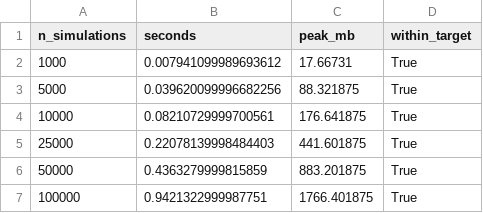
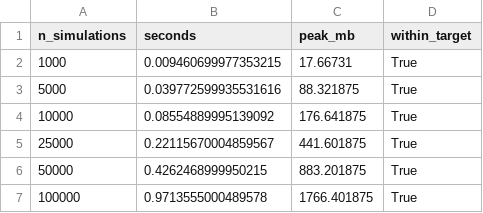
Before and after one commit to DylanJWilding/Montecarlo, a CSV file: evaluation/results/performance_simulations.csv, drawn as a sheet.

```diff
--- a/evaluation/results/performance_simulations.csv
+++ b/evaluation/results/performance_simulations.csv
@@ -1,7 +1,7 @@
 n_simulations,seconds,peak_mb,within_target
-1000,0.007941099989693612,17.66731,True
-5000,0.039620099996682256,88.321875,True
-10000,0.08210729999700561,176.641875,True
-25000,0.22078139998484403,441.601875,True
-50000,0.4363279999815859,883.201875,True
-100000,0.9421322999987751,1766.401875,True
+1000,0.009460699977353215,17.66731,True
+5000,0.039772599935531616,88.321875,True
+10000,0.08554889995139092,176.641875,True
+25000,0.22115670004859567,441.601875,True
+50000,0.4262468999950215,883.201875,True
+100000,0.9713555000489578,1766.401875,True
```
Also changed, not shown: evaluation/results/convergence_raw.csv, evaluation/results/convergence_summary.csv, 11 other files.
